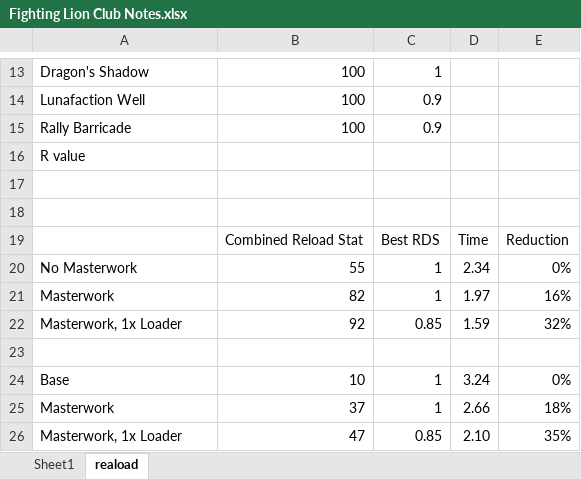
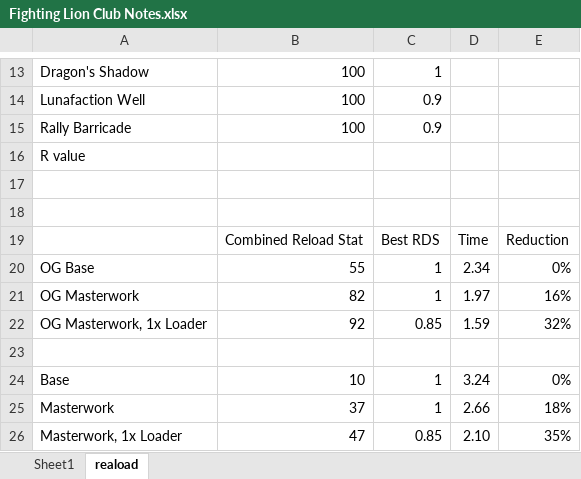
Before and after one commit to johnofmars/mm-github-pages-starter, an Excel workbook: Fighting Lion Club Notes.xlsx, sheet reaload, drawn as a sheet; only a part is shown, gaps mark what is left out; values as stored, in another font and other column widths than the file's, no borders; the diff names each change by its address in the sheet, - before the commit and + after, or states it on an @@ line.

Commit message:
asd

```diff
--- a/Fighting Lion Club Notes.xlsx (sheet reaload)
+++ b/Fighting Lion Club Notes.xlsx (sheet reaload)
-A20: No Masterwork
+A20: OG Base
-A21: Masterwork
+A21: OG Masterwork
-A22: Masterwork, 1x Loader
+A22: OG Masterwork, 1x Loader
```
